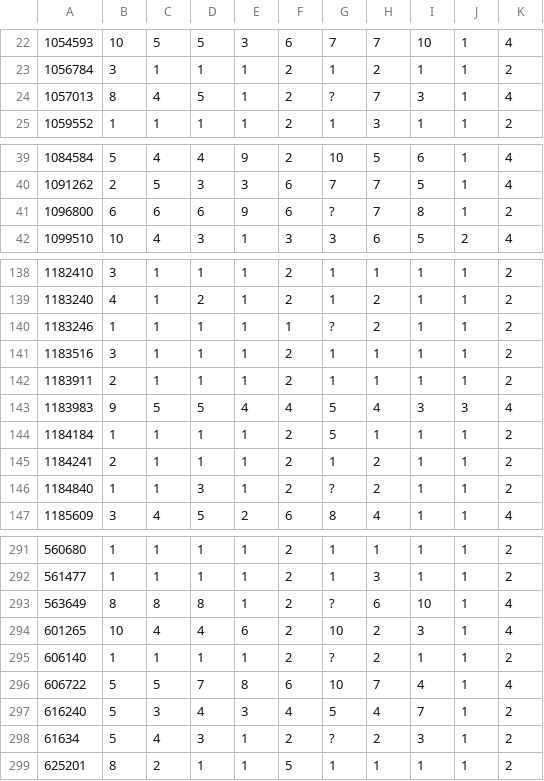
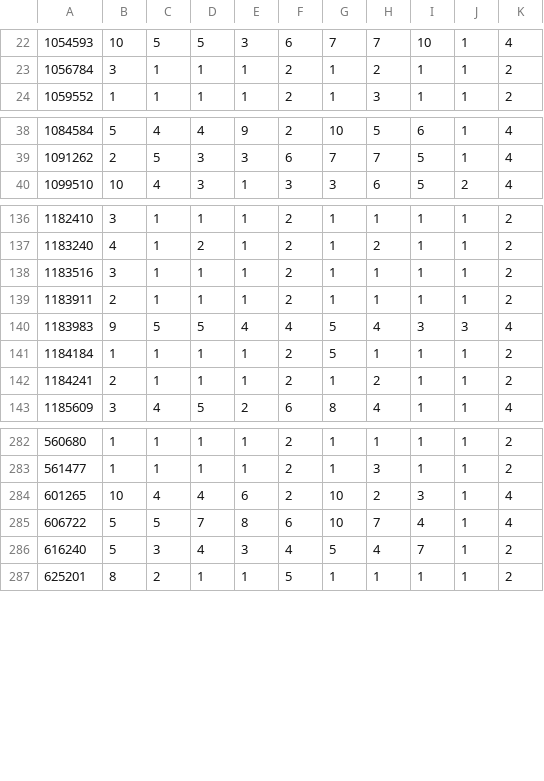
Before and after one commit to AmirEstiri/DistributedPolynomialCodes, a CSV file: Data/cancer/train.csv, drawn as a sheet; only a part is shown, gaps mark what is left out; the diff covers the shown part only.

Commit message:
Read cancer data

```diff
--- a/Data/cancer/train.csv
+++ b/Data/cancer/train.csv
@@ -23,3 +23,2 @@
 1056784,3,1,1,1,2,1,2,1,1,2
-1057013,8,4,5,1,2,?,7,3,1,4
 1059552,1,1,1,1,2,1,3,1,1,2
@@ -40,3 +39,2 @@
 1091262,2,5,3,3,6,7,7,5,1,4
-1096800,6,6,6,9,6,?,7,8,1,2
 1099510,10,4,3,1,3,3,6,5,2,4
@@ -139,3 +137,2 @@
 1183240,4,1,2,1,2,1,2,1,1,2
-1183246,1,1,1,1,1,?,2,1,1,2
 1183516,3,1,1,1,2,1,1,1,1,2
@@ -145,3 +142,2 @@
 1184241,2,1,1,1,2,1,2,1,1,2
-1184840,1,1,3,1,2,?,2,1,1,2
 1185609,3,4,5,2,6,8,4,1,1,4
@@ -292,8 +283,5 @@
 561477,1,1,1,1,2,1,3,1,1,2
-563649,8,8,8,1,2,?,6,10,1,4
 601265,10,4,4,6,2,10,2,3,1,4
-606140,1,1,1,1,2,?,2,1,1,2
 606722,5,5,7,8,6,10,7,4,1,4
 616240,5,3,4,3,4,5,4,7,1,2
-61634,5,4,3,1,2,?,2,3,1,2
 625201,8,2,1,1,5,1,1,1,1,2
```
Also changed, not shown: 8 removed rows elsewhere in this file, 3 other files.
